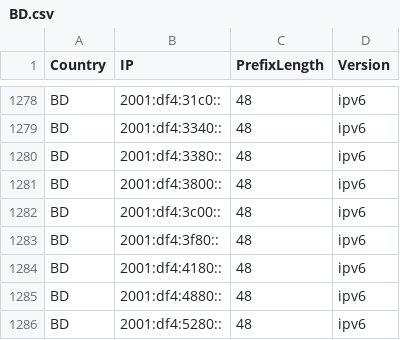
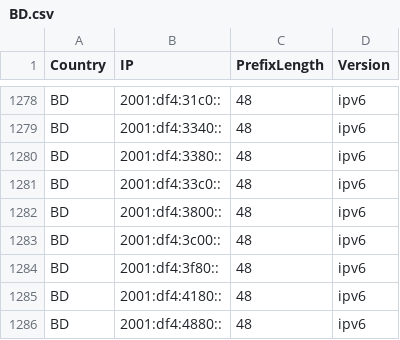
Before and after one commit to HotCakeX/Official-IANA-IP-blocks, a CSV file: CSV/IPV6/BD.csv, drawn as a sheet; only a part is shown, gaps mark what is left out; the shorter side is filled out with more unchanged rows.

Commit message:
updating sources and list

```diff
--- a/CSV/IPV6/BD.csv
+++ b/CSV/IPV6/BD.csv
@@ -1280,2 +1280,3 @@ BD,2001:df4:3340::,48,ipv6
 BD,2001:df4:3380::,48,ipv6
+BD,2001:df4:33c0::,48,ipv6
 BD,2001:df4:3800::,48,ipv6
```
Also changed, not shown: 12 other files.
